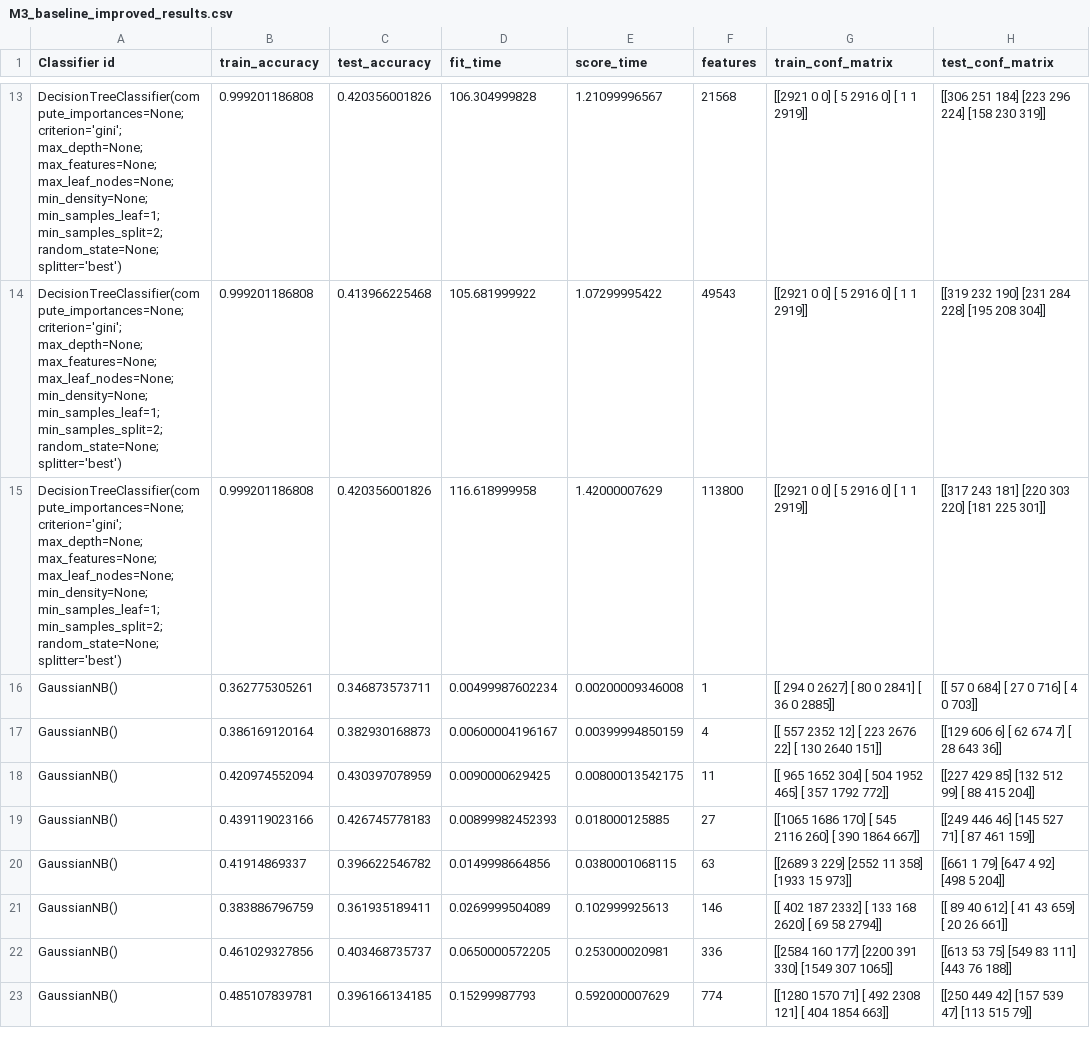
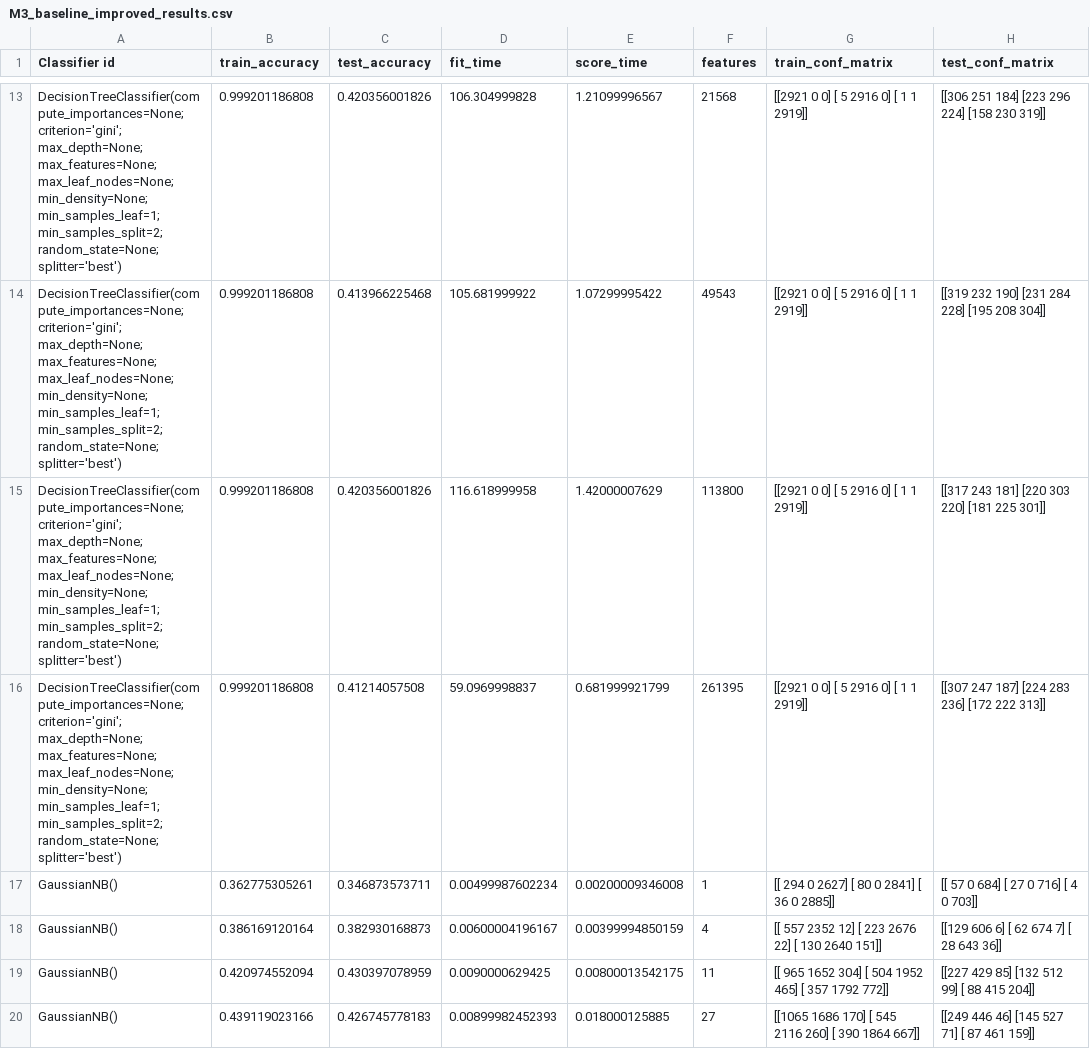
Before and after one commit to HarrieO/Natural-Language-Processing-1, a CSV file: results/M3_baseline_improved_results.csv, drawn as a sheet; only a part is shown, gaps mark what is left out; the shorter side is filled out with more unchanged rows; the diff covers the shown part only.

```diff
--- a/results/M3_baseline_improved_results.csv
+++ b/results/M3_baseline_improved_results.csv
@@ -15,2 +15,3 @@
 "DecisionTreeClassifier(compute_importances=None; criterion='gini'; max_depth=None; max_features=None; max_leaf_nodes=None; min_density=None; min_samples_leaf=1; min_samples_split=2; random_state=None; splitter='best')",0.999201186808,0.420356001826,116.618999958,1.42000007629,113800,[[2921    0    0]  [   5 2916    0]  [   1    1 2919]],[[317 243 181]  [220 303 220]  [181 225 301]]
+"DecisionTreeClassifier(compute_importances=None; criterion='gini'; max_depth=None; max_features=None; max_leaf_nodes=None; min_density=None; min_samples_leaf=1; min_samples_split=2; random_state=None; splitter='best')",0.999201186808,0.41214057508,59.0969998837,0.681999921799,261395,[[2921    0    0]  [   5 2916    0]  [   1    1 2919]],[[307 247 187]  [224 283 236]  [172 222 313]]
 "GaussianNB()",0.362775305261,0.346873573711,0.00499987602234,0.00200009346008,1,[[ 294    0 2627]  [  80    0 2841]  [  36    0 2885]],[[ 57   0 684]  [ 27   0 716]  [  4   0 703]]
```
Also changed, not shown: 4 added rows elsewhere in this file, results/M4_baseline_improved_results.csv, results/M4_baseline_results.csv, 2 other files.
